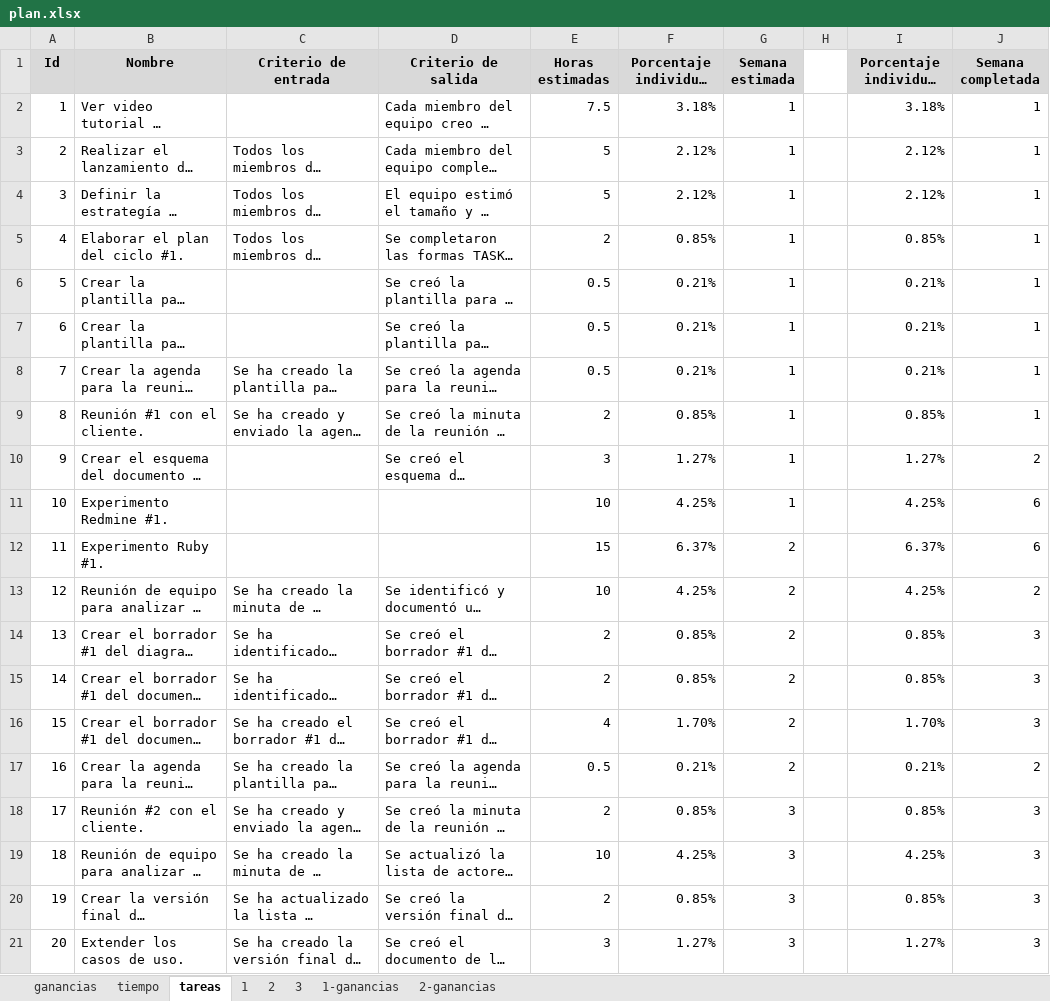
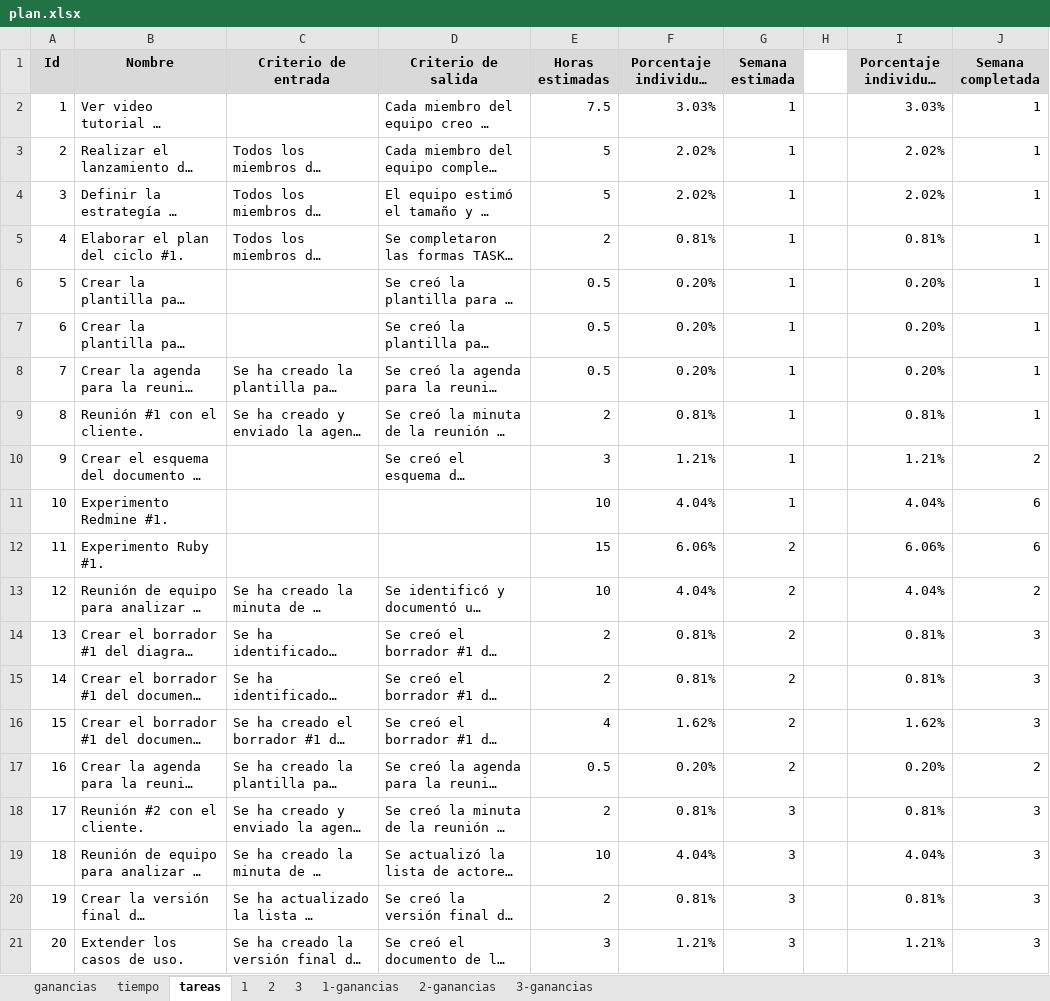
Before and after one commit to jw92/PPR, an Excel workbook: tspi/plan.xlsx, sheet tareas, drawn as a sheet; only a part is shown; long unchanged cells end in …; values as stored, in another font and other column widths than the file's, no borders; the diff covers the shown part only; the diff names each change by its address in the sheet, - before the commit and + after, or states it on an @@ line.

```diff
--- a/tspi/plan.xlsx (sheet tareas)
+++ b/tspi/plan.xlsx (sheet tareas)
+sheet tab: 3-ganancias
-F2: 3.18%
+F2: 3.03%
-I2: 3.18%
+I2: 3.03%
-F3:F4: 2.12%
+F3:F4: 2.02%
-I3:I4: 2.12%
+I3:I4: 2.02%
-F5: 0.85%
+F5: 0.81%
-I5: 0.85%
+I5: 0.81%
-F6:F8: 0.21%
+F6:F8: 0.20%
-I6:I8: 0.21%
+I6:I8: 0.20%
-F9: 0.85%
+F9: 0.81%
-I9: 0.85%
+I9: 0.81%
-F10: 1.27%
+F10: 1.21%
-I10: 1.27%
+I10: 1.21%
-F11: 4.25%
+F11: 4.04%
-I11: 4.25%
+I11: 4.04%
-F12: 6.37%
+F12: 6.06%
-I12: 6.37%
+I12: 6.06%
-F13: 4.25%
+F13: 4.04%
-I13: 4.25%
+I13: 4.04%
-F14:F15: 0.85%
+F14:F15: 0.81%
-I14:I15: 0.85%
+I14:I15: 0.81%
-F16: 1.70%
+F16: 1.62%
-I16: 1.70%
+I16: 1.62%
-F17: 0.21%
+F17: 0.20%
-I17: 0.21%
+I17: 0.20%
-F18: 0.85%
+F18: 0.81%
-I18: 0.85%
+I18: 0.81%
-F19: 4.25%
+F19: 4.04%
-I19: 4.25%
+I19: 4.04%
-F20: 0.85%
+F20: 0.81%
-I20: 0.85%
+I20: 0.81%
-F21: 1.27%
+F21: 1.21%
-I21: 1.27%
+I21: 1.21%
```
Also changed, not shown: 4 added rows and 115 edited cells elsewhere in this sheet, sheet 3, sheet ganancias, sheet tiempo, sheet 2, charts or pictures, tspi/ciclo-3/plan3-20095495.xlsx, tspi/ciclo-3/plan3-20105627.xlsx, 2 other files.
